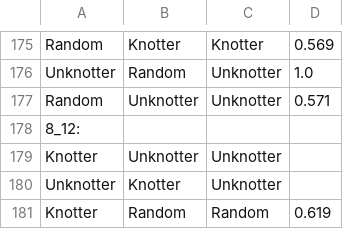
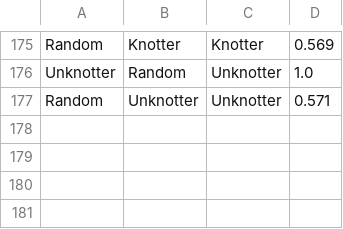
Before and after one commit to furrukh-asif/Machine-Learning-x-Knot-Theory, a CSV file: Knot Theory Game/Results.csv, drawn as a sheet; only a part is shown, gaps mark what is left out.

```diff
--- a/Knot Theory Game/Results.csv
+++ b/Knot Theory Game/Results.csv
@@ -177,5 +177 @@ Unknotter,Random,Unknotter,1.0
 Random,Unknotter,Unknotter,0.571
-8_12:
-Knotter,Unknotter,Unknotter
-Unknotter,Knotter,Unknotter
-Knotter,Random,Random,0.619
```
Also changed, not shown: Knot Theory Game/knotinfo(8-12).csv, Knot Theory Game/knotinfo.csv.
